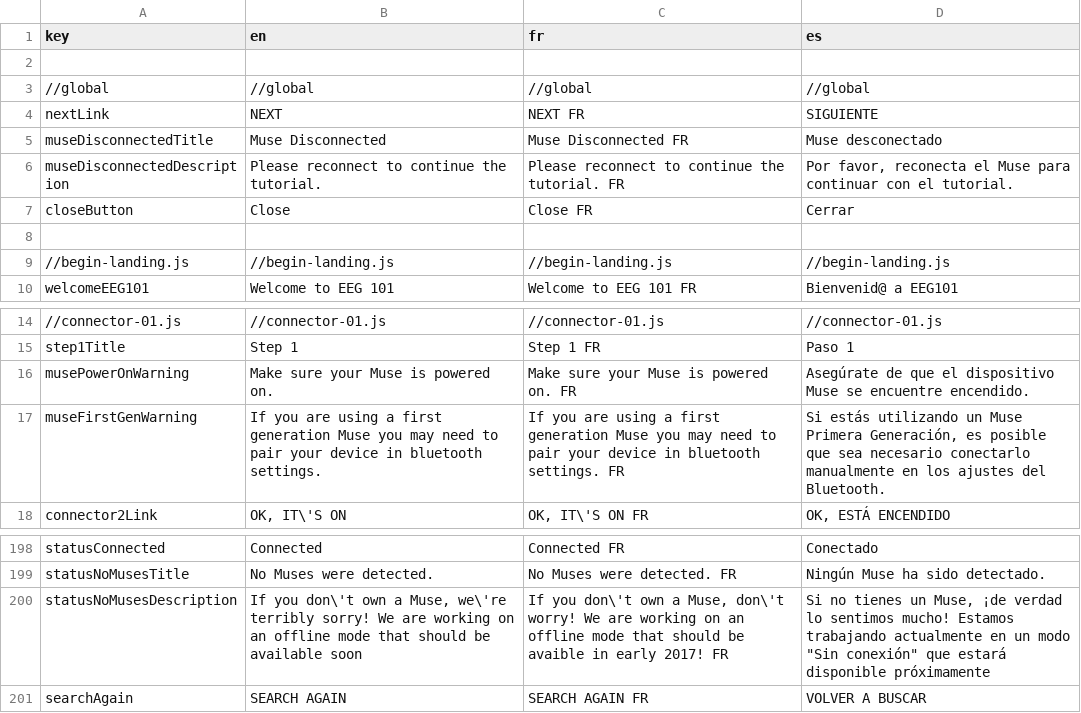
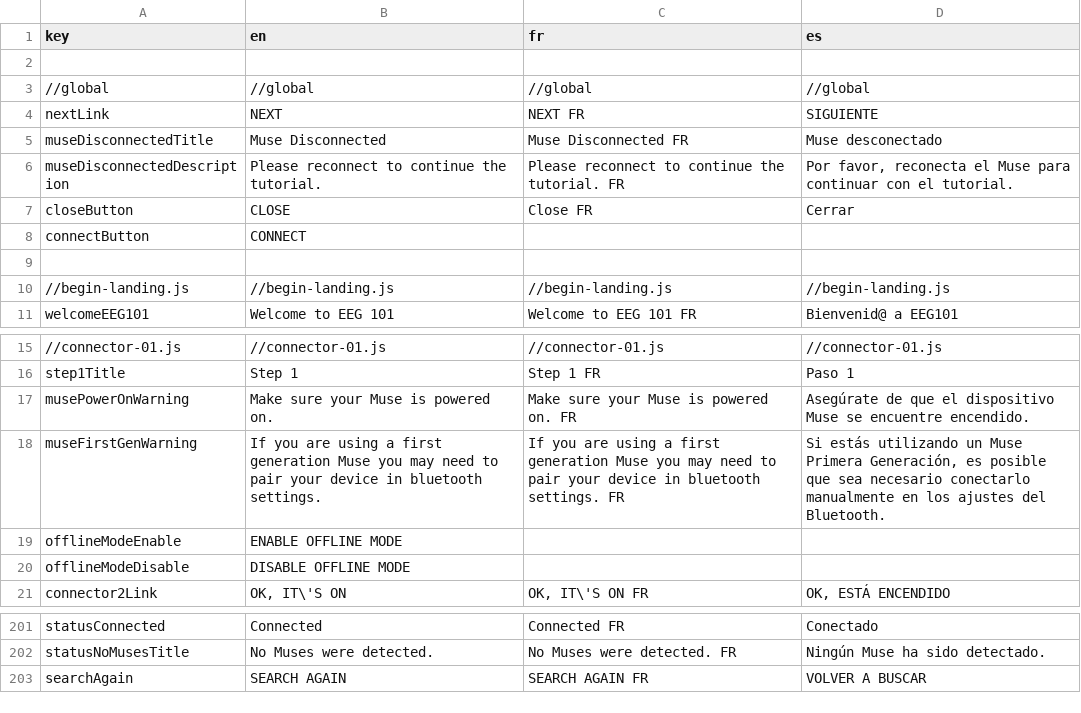
Before and after one commit to NeuroTechX/eeg-101, a CSV file: localization/translation_text.csv, drawn as a sheet; only a part is shown, gaps mark what is left out.

Commit message:
Broke offline slides out into seperate route

```diff
--- a/localization/translation_text.csv
+++ b/localization/translation_text.csv
@@ -6,3 +6,4 @@ museDisconnectedTitle,Muse Disconnected,Muse Disconnected FR,Muse desconectado
 museDisconnectedDescription,Please reconnect to continue the tutorial.,Please reconnect to continue the tutorial. FR,"Por favor, reconecta el Muse para continuar con el tutorial."
-closeButton,Close,Close FR,Cerrar
+closeButton,CLOSE,Close FR,Cerrar
+connectButton,CONNECT,,
 ,,,
@@ -17,2 +18,4 @@ musePowerOnWarning,Make sure your Muse is powered on.,Make sure your Muse is pow
 museFirstGenWarning,If you are using a first generation Muse you may need to pair your device in bluetooth settings.,If you are using a first generation Muse you may need to pair your device in bluetooth settings. FR,"Si estás utilizando un Muse Primera Generación, es posible que sea necesario conectarlo manualmente en los ajustes del Bluetooth."
+offlineModeEnable,ENABLE OFFLINE MODE,,
+offlineModeDisable,DISABLE OFFLINE MODE,,
 connector2Link," OK, IT\'S ON "," OK, IT\'S ON  FR","OK, ESTÁ ENCENDIDO"
@@ -199,3 +202,2 @@ statusConnected,Connected,Connected FR,Conectado
 statusNoMusesTitle,No Muses were detected.,No Muses were detected. FR,Ningún Muse ha sido detectado.
-statusNoMusesDescription,"If you don\'t own a Muse, we\'re terribly sorry! We are working on an offline mode that should be available soon","If you don\'t own a Muse, don\'t worry! We are working on an offline mode that should be avaible in early 2017! FR","Si no tienes un Muse, ¡de verdad lo sentimos mucho! Estamos trabajando actualmente en un modo ""Sin conexión"" que estará disponible próximamente"
 searchAgain, SEARCH AGAIN , SEARCH AGAIN  FR,VOLVER A BUSCAR
```
Also changed, not shown: 23 other files.
